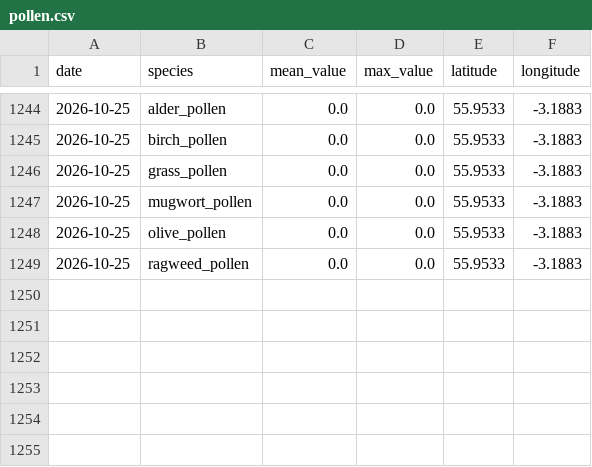
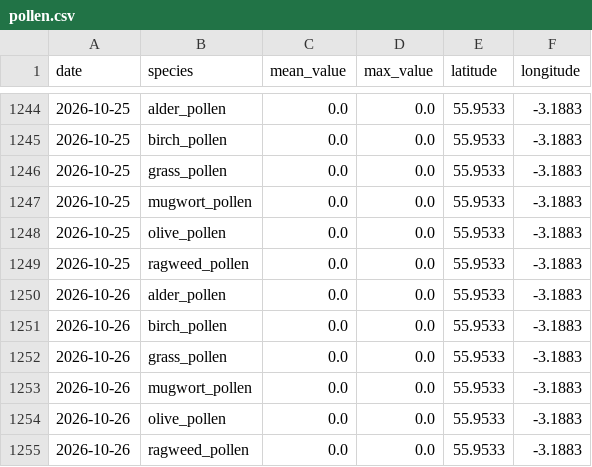
Before and after one commit to gdeskas/allergy-tracker, a CSV file: data/pollen.csv, drawn as a sheet; only a part is shown, gaps mark what is left out; the diff names each change by its address in the sheet, - before the commit and + after, or states it on an @@ line.

```diff
--- a/data/pollen.csv
+++ b/data/pollen.csv
+row 1250: 2026-10-26 | alder_pollen | 0.0 | 0.0 | 55.9533 | -3.1883
+row 1251: 2026-10-26 | birch_pollen | 0.0 | 0.0 | 55.9533 | -3.1883
+row 1252: 2026-10-26 | grass_pollen | 0.0 | 0.0 | 55.9533 | -3.1883
+row 1253: 2026-10-26 | mugwort_pollen | 0.0 | 0.0 | 55.9533 | -3.1883
+row 1254: 2026-10-26 | olive_pollen | 0.0 | 0.0 | 55.9533 | -3.1883
+row 1255: 2026-10-26 | ragweed_pollen | 0.0 | 0.0 | 55.9533 | -3.1883
```
